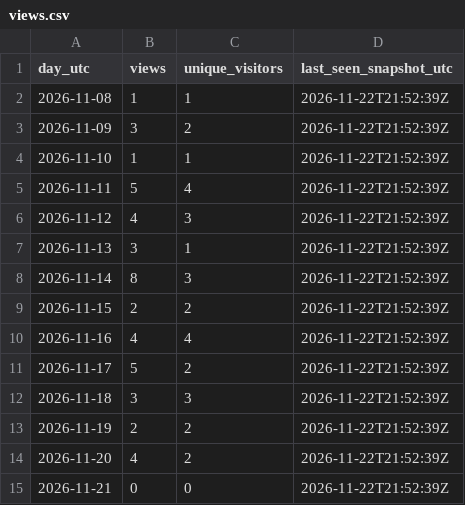
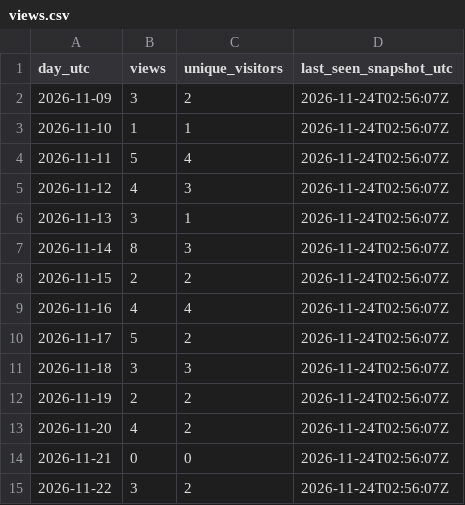
Before and after one commit to iawnfoanaowt/OneFind, a CSV file: traffic-history/latest/views.csv, drawn as a sheet.

```diff
--- a/traffic-history/latest/views.csv
+++ b/traffic-history/latest/views.csv
@@ -1,15 +1,15 @@
 "day_utc","views","unique_visitors","last_seen_snapshot_utc"
-"2026-11-08","1","1","2026-11-22T21:52:39Z"
-"2026-11-09","3","2","2026-11-22T21:52:39Z"
-"2026-11-10","1","1","2026-11-22T21:52:39Z"
-"2026-11-11","5","4","2026-11-22T21:52:39Z"
-"2026-11-12","4","3","2026-11-22T21:52:39Z"
-"2026-11-13","3","1","2026-11-22T21:52:39Z"
-"2026-11-14","8","3","2026-11-22T21:52:39Z"
-"2026-11-15","2","2","2026-11-22T21:52:39Z"
-"2026-11-16","4","4","2026-11-22T21:52:39Z"
-"2026-11-17","5","2","2026-11-22T21:52:39Z"
-"2026-11-18","3","3","2026-11-22T21:52:39Z"
-"2026-11-19","2","2","2026-11-22T21:52:39Z"
-"2026-11-20","4","2","2026-11-22T21:52:39Z"
-"2026-11-21","0","0","2026-11-22T21:52:39Z"
+"2026-11-09","3","2","2026-11-24T02:56:07Z"
+"2026-11-10","1","1","2026-11-24T02:56:07Z"
+"2026-11-11","5","4","2026-11-24T02:56:07Z"
+"2026-11-12","4","3","2026-11-24T02:56:07Z"
+"2026-11-13","3","1","2026-11-24T02:56:07Z"
+"2026-11-14","8","3","2026-11-24T02:56:07Z"
+"2026-11-15","2","2","2026-11-24T02:56:07Z"
+"2026-11-16","4","4","2026-11-24T02:56:07Z"
+"2026-11-17","5","2","2026-11-24T02:56:07Z"
+"2026-11-18","3","3","2026-11-24T02:56:07Z"
+"2026-11-19","2","2","2026-11-24T02:56:07Z"
+"2026-11-20","4","2","2026-11-24T02:56:07Z"
+"2026-11-21","0","0","2026-11-24T02:56:07Z"
+"2026-11-22","3","2","2026-11-24T02:56:07Z"
```
Also changed, not shown: traffic-history/latest/release-downloads.csv, traffic-history/release-downloads.csv, 18 other files.
